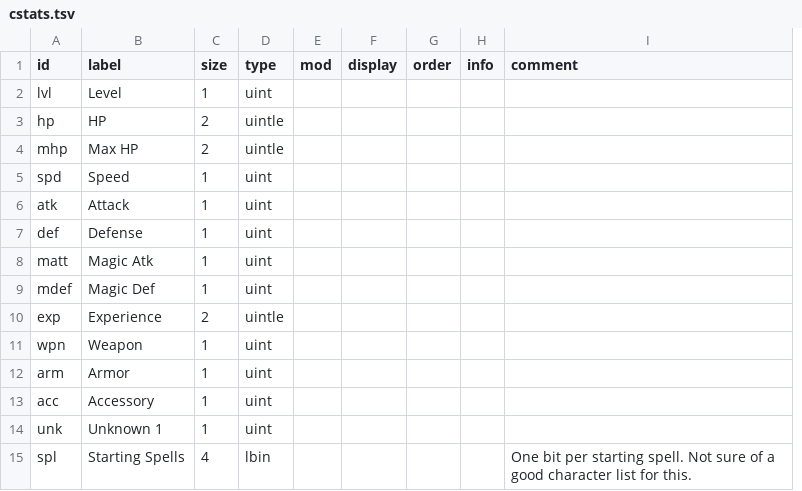
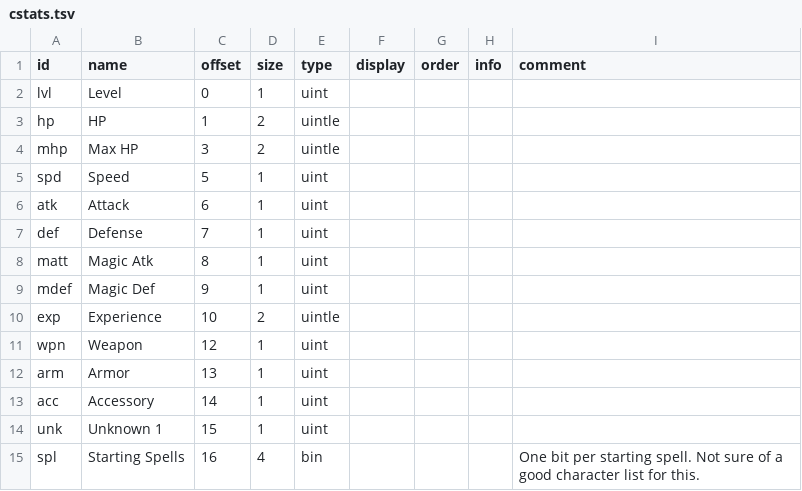
Before and after one commit to andrew-vant/romtool, a TSV file: src/romtool/maps/Super Mario RPG (US)/structs/cstats.tsv, drawn as a sheet; removed rows and columns are numbered as before the commit, all else as after; the diff names each change by its address in the sheet, - before the commit and + after, or states it on an @@ line.

```diff
--- a/src/romtool/maps/Super Mario RPG (US)/structs/cstats.tsv
+++ b/src/romtool/maps/Super Mario RPG (US)/structs/cstats.tsv
+column C (offset), rows 2-15: 0 | 1 | 3 | 5 | 6 | 7 | 8 | 9 | 10 | 12 | 13 | 14 | 15 | 16
-column E (mod), empty
-B1: label
+B1: name
-E15 (type): lbin
+E15 (type): bin
```
Also changed, not shown: src/romtool/maps/Super Mario RPG (US)/arrays.tsv, src/romtool/maps/Super Mario RPG (US)/structs/bonus.tsv, 13 other files.
